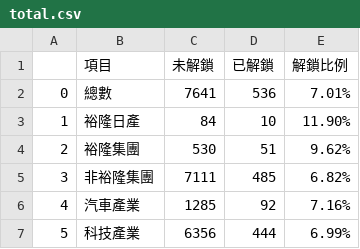
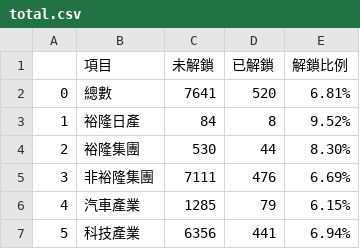
Before and after one commit to zchenchen1999/streamlit_nissan, a CSV file: data/art_count/interview/total.csv, drawn as a sheet.

```diff
--- a/data/art_count/interview/total.csv
+++ b/data/art_count/interview/total.csv
@@ -1,7 +1,7 @@
 ,項目,未解鎖,已解鎖,解鎖比例
-0,總數,7641,536,7.01%
-1,裕隆日產,84,10,11.90%
-2,裕隆集團,530,51,9.62%
-3,非裕隆集團,7111,485,6.82%
-4,汽車產業,1285,92,7.16%
-5,科技產業,6356,444,6.99%
+0,總數,7641,520,6.81%
+1,裕隆日產,84,8,9.52%
+2,裕隆集團,530,44,8.30%
+3,非裕隆集團,7111,476,6.69%
+4,汽車產業,1285,79,6.15%
+5,科技產業,6356,441,6.94%
```
Also changed, not shown: data/art_count/interview/each_company.csv, data/art_count/salary/each_company.csv, 2 other files.
